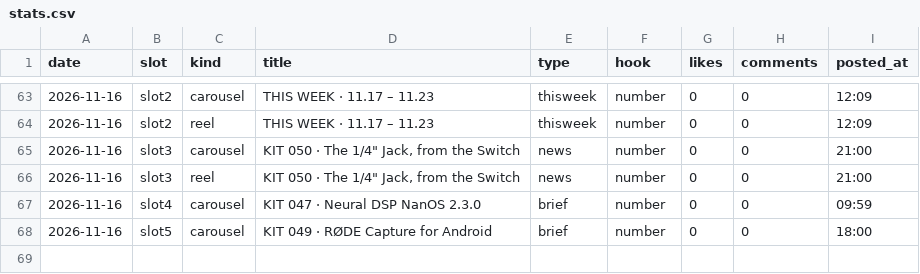
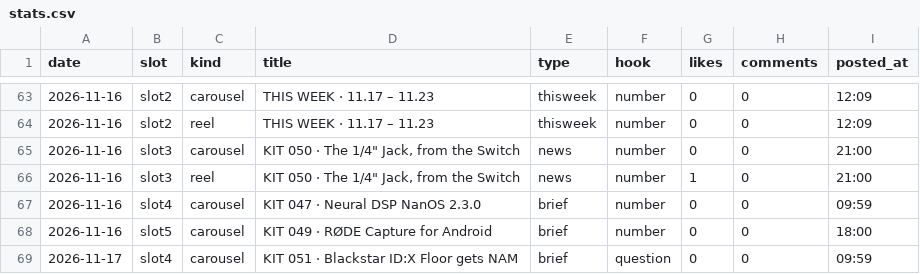
Before and after one commit to wonjoolee/mukit-media, a CSV file: pipeline/stats.csv, drawn as a sheet; only a part is shown, gaps mark what is left out.

Commit message:
posted 2026-11-17-1209

```diff
--- a/pipeline/stats.csv
+++ b/pipeline/stats.csv
@@ -65,4 +65,5 @@ date,slot,kind,title,type,hook,likes,comments,posted_at
 2026-11-16,slot3,carousel,"KIT 050 · The 1/4"" Jack, from the Switch",news,number,0,0,21:00
-2026-11-16,slot3,reel,"KIT 050 · The 1/4"" Jack, from the Switch",news,number,0,0,21:00
+2026-11-16,slot3,reel,"KIT 050 · The 1/4"" Jack, from the Switch",news,number,1,0,21:00
 2026-11-16,slot4,carousel,KIT 047 · Neural DSP NanOS 2.3.0,brief,number,0,0,09:59
 2026-11-16,slot5,carousel,KIT 049 · RØDE Capture for Android,brief,number,0,0,18:00
+2026-11-17,slot4,carousel,KIT 051 · Blackstar ID:X Floor gets NAM ,brief,question,0,0,09:59
```
